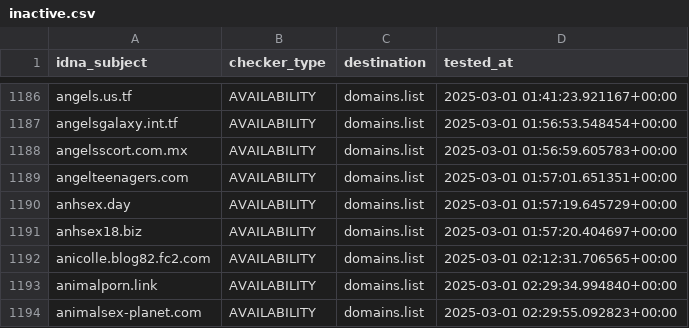
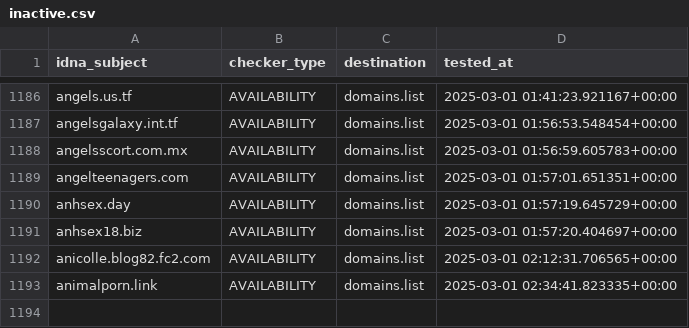
Before and after one commit to Ultimate-Hosts-Blacklist/smed79_blacklist_nsfw, a CSV file: .pyfunceble/inactive.csv, drawn as a sheet; only a part is shown, gaps mark what is left out.

```diff
--- a/.pyfunceble/inactive.csv
+++ b/.pyfunceble/inactive.csv
@@ -1192,3 +1192,2 @@ anhsex18.biz,AVAILABILITY,domains.list,2025-03-01 01:57:20.404697+00:00
 anicolle.blog82.fc2.com,AVAILABILITY,domains.list,2025-03-01 02:12:31.706565+00:00
-animalporn.link,AVAILABILITY,domains.list,2025-03-01 02:29:34.994840+00:00
-animalsex-planet.com,AVAILABILITY,domains.list,2025-03-01 02:29:55.092823+00:00
+animalporn.link,AVAILABILITY,domains.list,2025-03-01 02:34:41.823335+00:00
```
Also changed, not shown: 12 other files.
